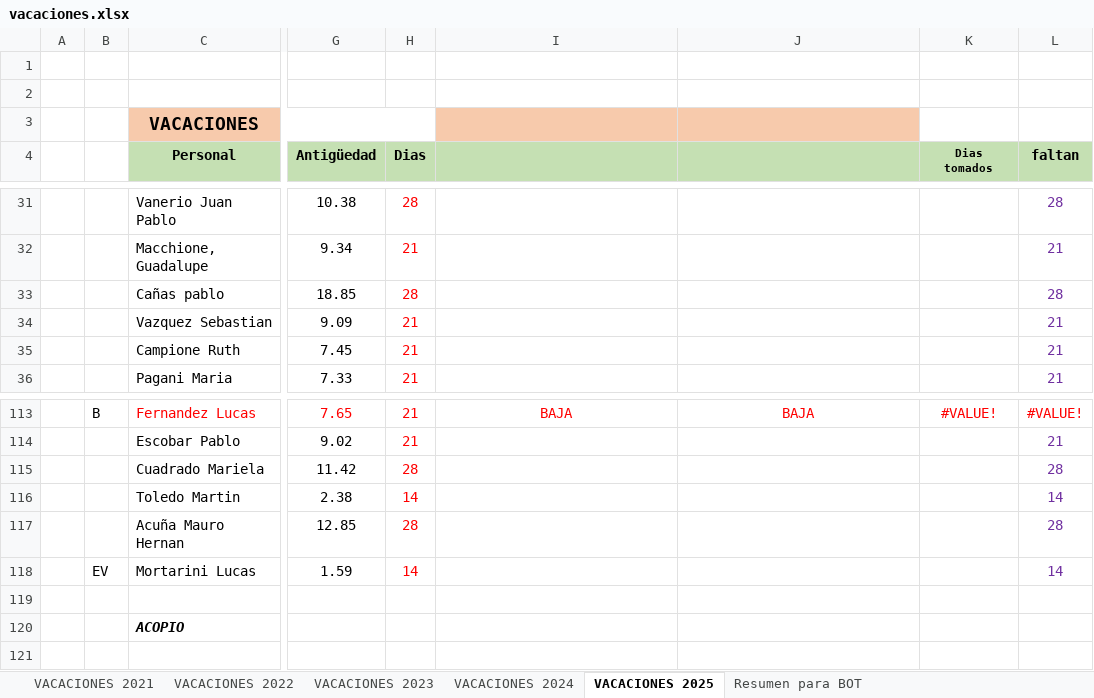
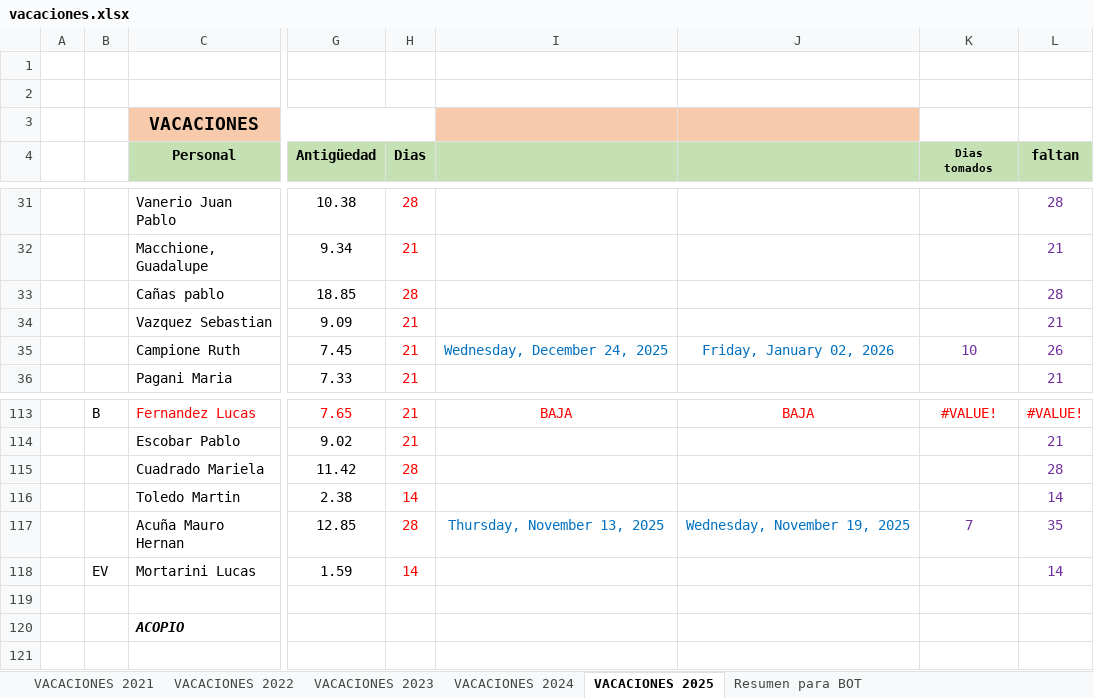
Before and after one commit to Nutralmix/Whatsapp-Bot, an Excel workbook: vacaciones.xlsx, sheet VACACIONES 2025, drawn as a sheet; only a part is shown, gaps mark what is left out; values as stored, in another font and other column widths than the file's, no borders; the diff names each change by its address in the sheet, - before the commit and + after, or states it on an @@ line.

```diff
--- a/vacaciones.xlsx (sheet VACACIONES 2025)
+++ b/vacaciones.xlsx (sheet VACACIONES 2025)
-I35: (empty)
+I35: Wednesday, December 24, 2025
-J35: (empty)
+J35: Friday, January 02, 2026
-K35 (Dias tomados): (empty)
+K35 (Dias tomados): 10
-L35 (faltan): 21
+L35 (faltan): 26
-I117: (empty)
+I117: Thursday, November 13, 2025
-J117: (empty)
+J117: Wednesday, November 19, 2025
-K117 (Dias tomados): (empty)
+K117 (Dias tomados): 7
-L117 (faltan): 28
+L117 (faltan): 35
```
Also changed, not shown: sheet Resumen para BOT, 4 other files.
